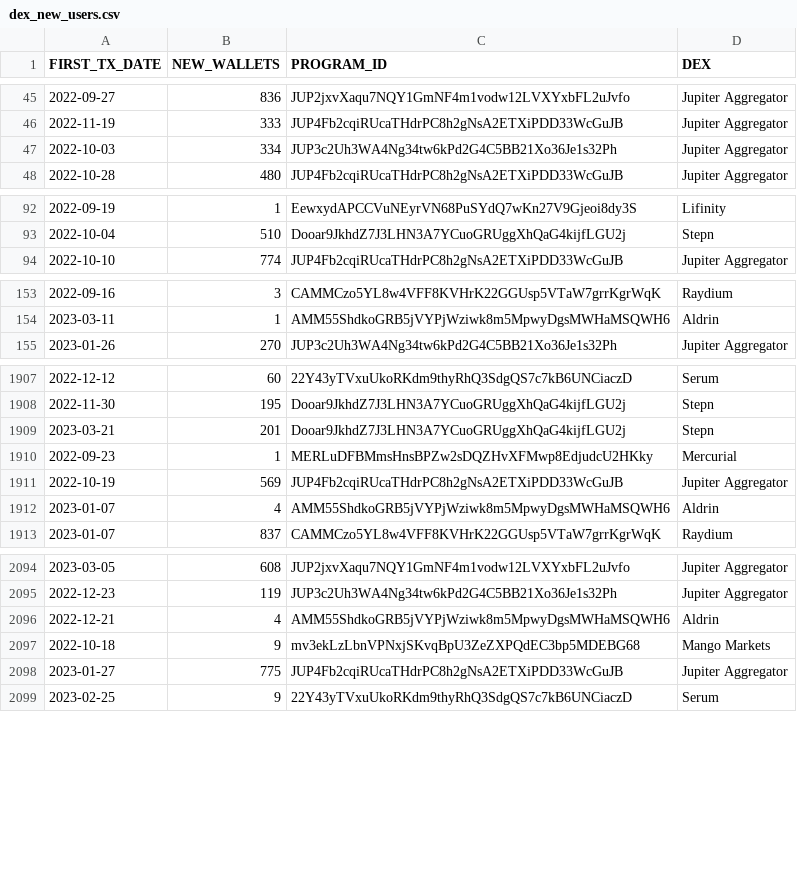
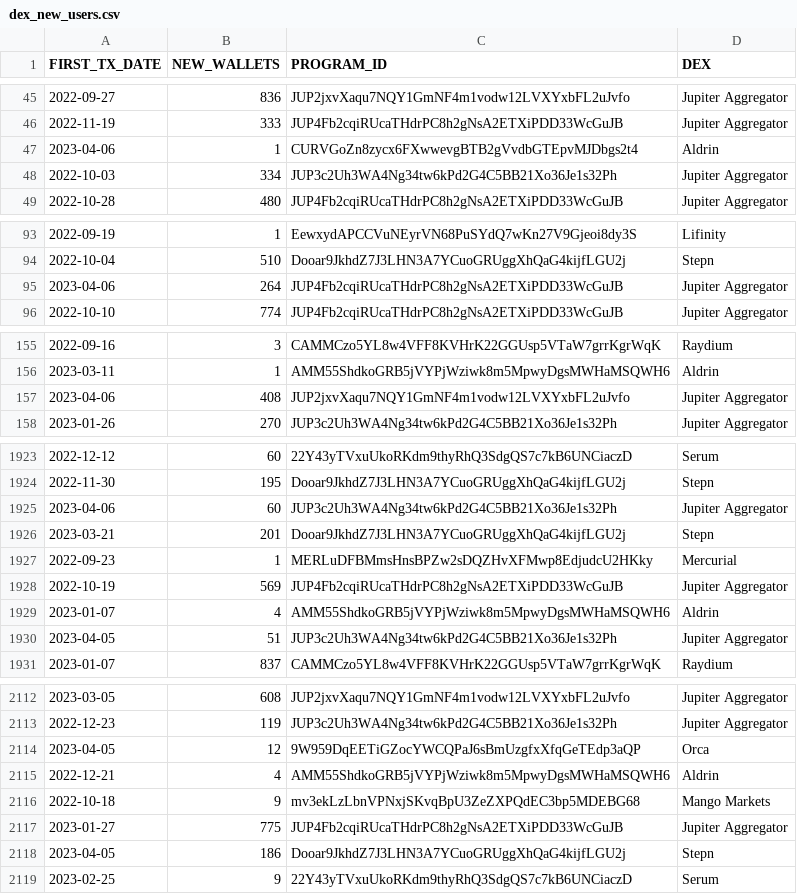
Before and after one commit to spire-fyi/spire_fyi, a CSV file: data/dex_new_users.csv, drawn as a sheet; only a part is shown, gaps mark what is left out; the diff covers the shown part only; the diff names each change by its address in the sheet, - before the commit and + after, or states it on an @@ line.

Commit message:
Update Data

```diff
--- a/data/dex_new_users.csv
+++ b/data/dex_new_users.csv
+row 47: 2023-04-06 | 1 | CURVGoZn8zycx6FXwwevgBTB2gVvdbGTEpvMJDbgs2t4 | Aldrin
+row 95: 2023-04-06 | 264 | JUP4Fb2cqiRUcaTHdrPC8h2gNsA2ETXiPDD33WcGuJB | Jupiter Aggregator
+row 157: 2023-04-06 | 408 | JUP2jxvXaqu7NQY1GmNF4m1vodw12LVXYxbFL2uJvfo | Jupiter Aggregator
+row 1925: 2023-04-06 | 60 | JUP3c2Uh3WA4Ng34tw6kPd2G4C5BB21Xo36Je1s32Ph | Jupiter Aggregator
+row 1930: 2023-04-05 | 51 | JUP3c2Uh3WA4Ng34tw6kPd2G4C5BB21Xo36Je1s32Ph | Jupiter Aggregator
+row 2114: 2023-04-05 | 12 | 9W959DqEETiGZocYWCQPaJ6sBmUzgfxXfqGeTEdp3aQP | Orca
+row 2118: 2023-04-05 | 186 | Dooar9JkhdZ7J3LHN3A7YCuoGRUggXhQaG4kijfLGU2j | Stepn
```
Also changed, not shown: 20 added rows elsewhere in this file, data/dex_info.csv, data/dex_signers_fee_payers.csv, 16 other files.
